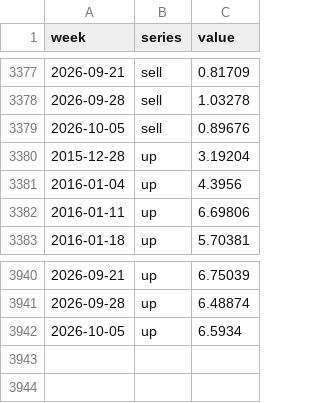
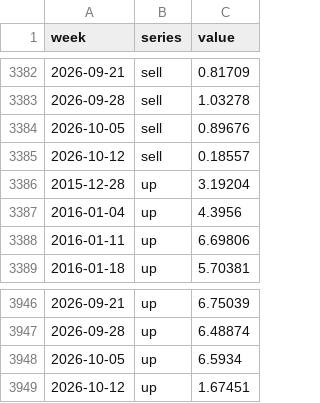
Before and after one commit to GTigerPapa/real_estate, a CSV file: data/sentiment/datalab_weekly.csv, drawn as a sheet; only a part is shown, gaps mark what is left out; the diff covers the shown part only; the diff names each change by its address in the sheet, - before the commit and + after, or states it on an @@ line.

```diff
--- a/data/sentiment/datalab_weekly.csv
+++ b/data/sentiment/datalab_weekly.csv
+row 3385: 2026-10-12 | sell | 0.18557
+row 3949: 2026-10-12 | up | 1.67451
```
Also changed, not shown: 5 added rows elsewhere in this file, data/sentiment/search_totals.csv, 4 other files.
